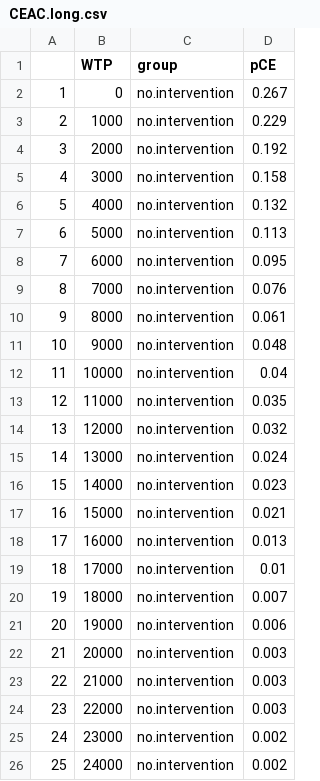
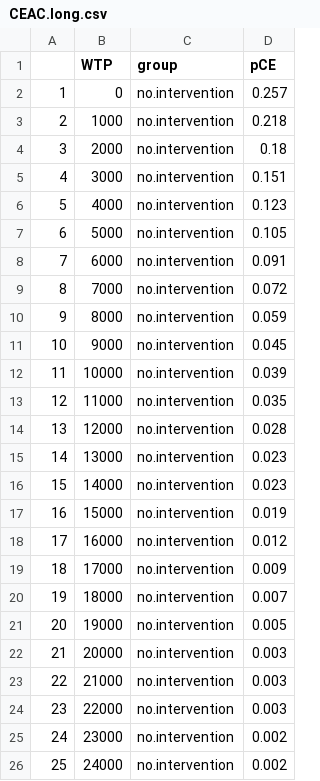
Before and after one commit to OIpharmapartners/Brainomix_360_Stroke_CEA, a CSV file: outputs/CEAC.long.csv, drawn as a sheet; only a part is shown; the diff covers the shown part only.

```diff
--- a/outputs/CEAC.long.csv
+++ b/outputs/CEAC.long.csv
@@ -1,22 +1,22 @@
 "","WTP","group","pCE"
-"1",0,"no.intervention",0.267
-"2",1000,"no.intervention",0.229
-"3",2000,"no.intervention",0.192
-"4",3000,"no.intervention",0.158
-"5",4000,"no.intervention",0.132
-"6",5000,"no.intervention",0.113
-"7",6000,"no.intervention",0.095
-"8",7000,"no.intervention",0.076
-"9",8000,"no.intervention",0.061
-"10",9000,"no.intervention",0.048
-"11",10000,"no.intervention",0.04
+"1",0,"no.intervention",0.257
+"2",1000,"no.intervention",0.218
+"3",2000,"no.intervention",0.18
+"4",3000,"no.intervention",0.151
+"5",4000,"no.intervention",0.123
+"6",5000,"no.intervention",0.105
+"7",6000,"no.intervention",0.091
+"8",7000,"no.intervention",0.072
+"9",8000,"no.intervention",0.059
+"10",9000,"no.intervention",0.045
+"11",10000,"no.intervention",0.039
 "12",11000,"no.intervention",0.035
-"13",12000,"no.intervention",0.032
-"14",13000,"no.intervention",0.024
+"13",12000,"no.intervention",0.028
+"14",13000,"no.intervention",0.023
 "15",14000,"no.intervention",0.023
-"16",15000,"no.intervention",0.021
-"17",16000,"no.intervention",0.013
-"18",17000,"no.intervention",0.01
+"16",15000,"no.intervention",0.019
+"17",16000,"no.intervention",0.012
+"18",17000,"no.intervention",0.009
 "19",18000,"no.intervention",0.007
-"20",19000,"no.intervention",0.006
+"20",19000,"no.intervention",0.005
 "21",20000,"no.intervention",0.003
```
Also changed, not shown: 17 edited cells elsewhere in this file, outputs/ISDN_incremental_results.csv, outputs/hospital_incremental_results.csv, 6 other files.
